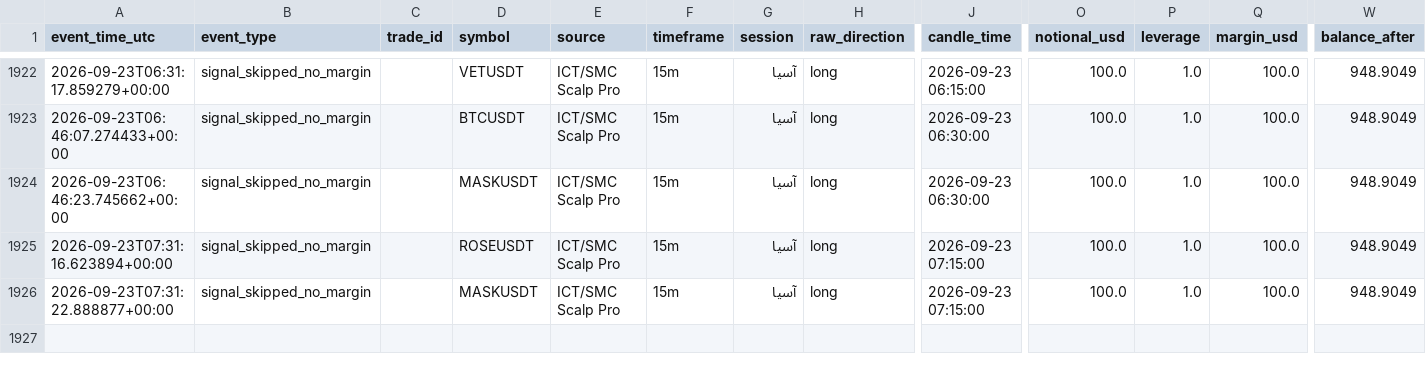
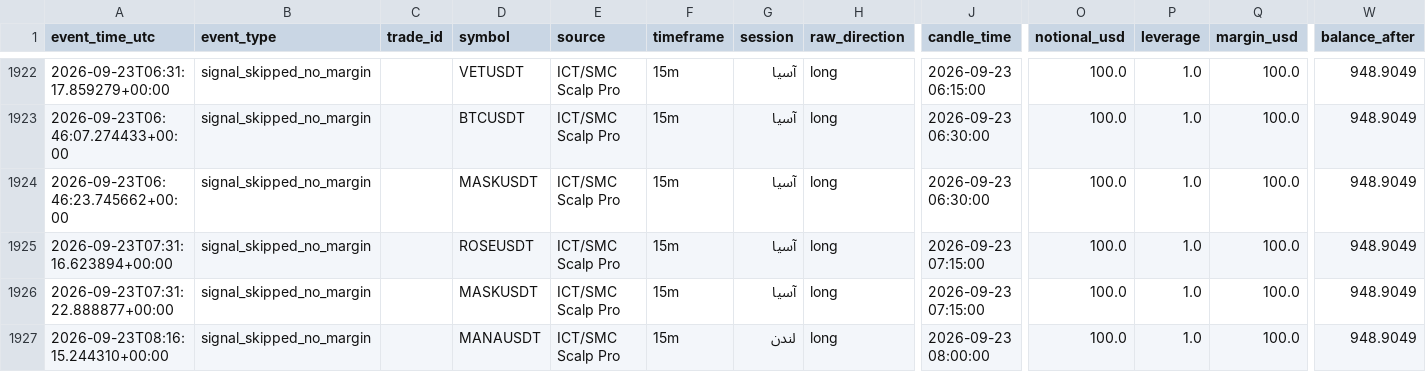
Before and after one commit to amirtorofi-sketch/Crypto-Signal-Bot, a CSV file: trades_log.csv, drawn as a sheet; only a part is shown, gaps mark what is left out; rows hold the shown columns only; the diff names each change by its address in the sheet, - before the commit and + after, or states it on an @@ line.

Commit message:
update signal state [skip ci]

```diff
--- a/trades_log.csv
+++ b/trades_log.csv
+row 1927: 2026-09-23T08:16:15.244310+00:00 | signal_skipped_no_margin |  | MANAUSDT | ICT/SMC Scalp Pro | 15m | لندن | long | 2026-09-23 08:00:00 | 100.0 | 1.0 | 100.0 | 948.9049
```
Also changed, not shown: 2 other files.
